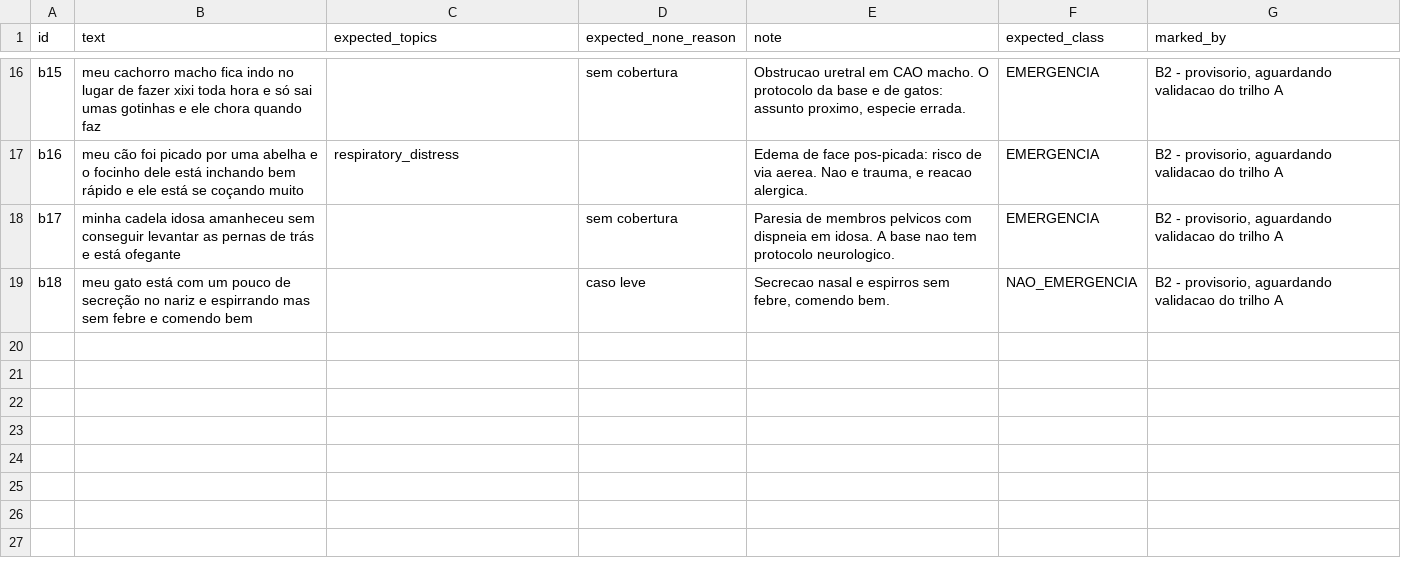
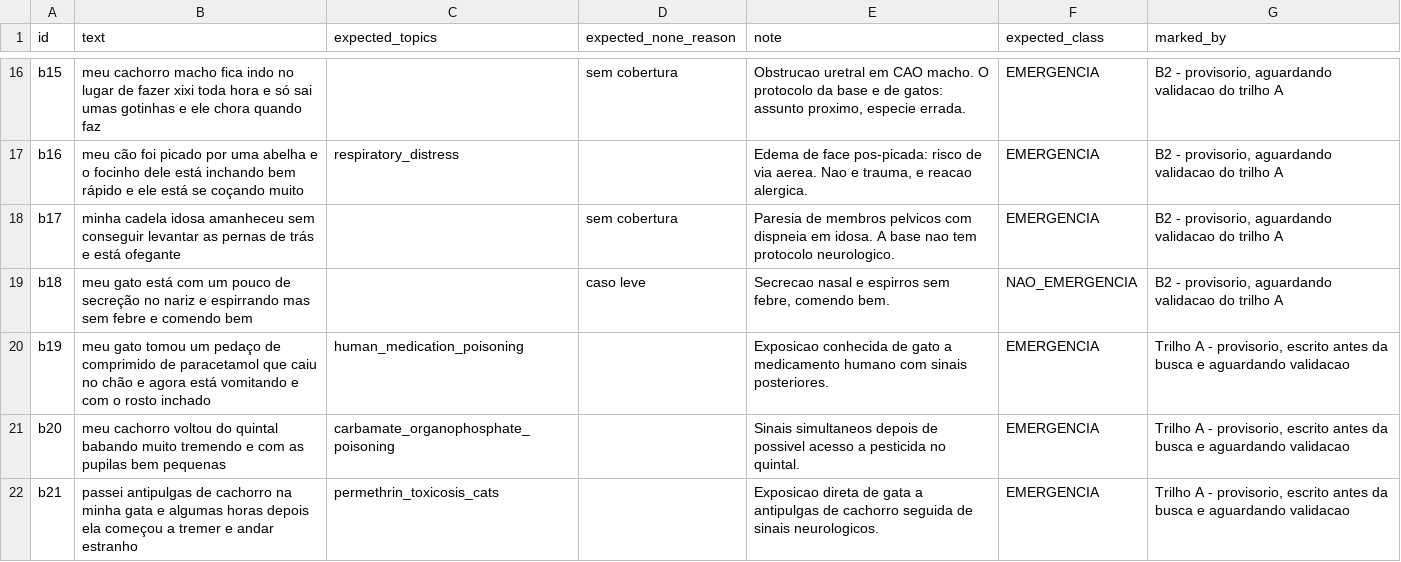
Before and after one commit to vinizika/tcc, a CSV file: data/retrieval/cases.csv, drawn as a sheet; only a part is shown, gaps mark what is left out; the diff names each change by its address in the sheet, - before the commit and + after, or states it on an @@ line.

```diff
--- a/data/retrieval/cases.csv
+++ b/data/retrieval/cases.csv
+row 20: b19 | meu gato tomou um pedaço de comprimido de paracetamol que caiu no chão e agora está vomitando e com o rosto inchado | human_medication_poisoning |  | Exposicao conhecida de gato a medicamento humano com sinais posteriores. | EMERGENCIA | Trilho A - provisorio, escrito antes da busca e aguardando validacao
+row 21: b20 | meu cachorro voltou do quintal babando muito tremendo e com as pupilas bem pequenas | carbamate_organophosphate_poisoning |  | Sinais simultaneos depois de possivel acesso a pesticida no quintal. | EMERGENCIA | Trilho A - provisorio, escrito antes da busca e aguardando validacao
+row 22: b21 | passei antipulgas de cachorro na minha gata e algumas horas depois ela começou a tremer e andar estranho | permethrin_toxicosis_cats |  | Exposicao direta de gata a antipulgas de cachorro seguida de sinais neurologicos. | EMERGENCIA | Trilho A - provisorio, escrito antes da busca e aguardando validacao
```
Also changed, not shown: data/curadoria/mapa-de-assuntos.csv, 14 other files.
